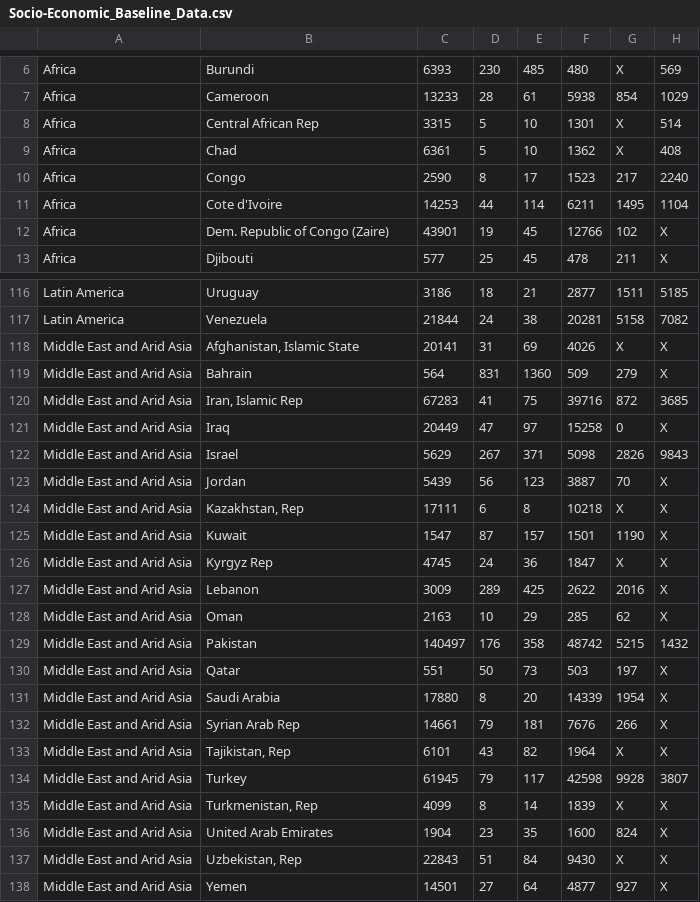
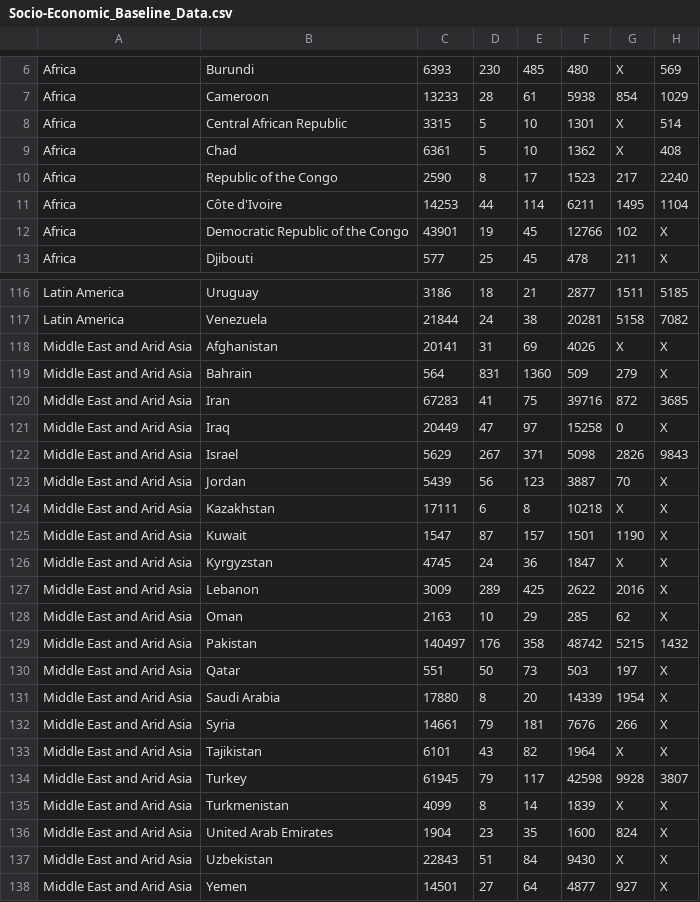
Before and after one commit to UoA-AWAD/assessment, a CSV file: lib/assets/Socio-Economic_Baseline_Data.csv, drawn as a sheet; only a part is shown, gaps mark what is left out; the diff covers the shown part only; the diff names each change by its address in the sheet, - before the commit and + after, or states it on an @@ line.

```diff
--- a/lib/assets/Socio-Economic_Baseline_Data.csv
+++ b/lib/assets/Socio-Economic_Baseline_Data.csv
-B8: Central African Rep
+B8: Central African Republic
-B10: Congo
+B10: Republic of the Congo
-B11: Cote d'Ivoire
+B11: Côte d'Ivoire
-B12: Dem. Republic of Congo (Zaire)
+B12: Democratic Republic of the Congo
-B118: Afghanistan, Islamic State
+B118: Afghanistan
-B120: Iran, Islamic Rep
+B120: Iran
-B124: Kazakhstan, Rep
+B124: Kazakhstan
-B126: Kyrgyz Rep
+B126: Kyrgyzstan
-B132: Syrian Arab Rep
+B132: Syria
-B133: Tajikistan, Rep
+B133: Tajikistan
-B135: Turkmenistan, Rep
+B135: Turkmenistan
-B137: Uzbekistan, Rep
+B137: Uzbekistan
```
Also changed, not shown: 5 edited cells elsewhere in this file, 46 other files.
